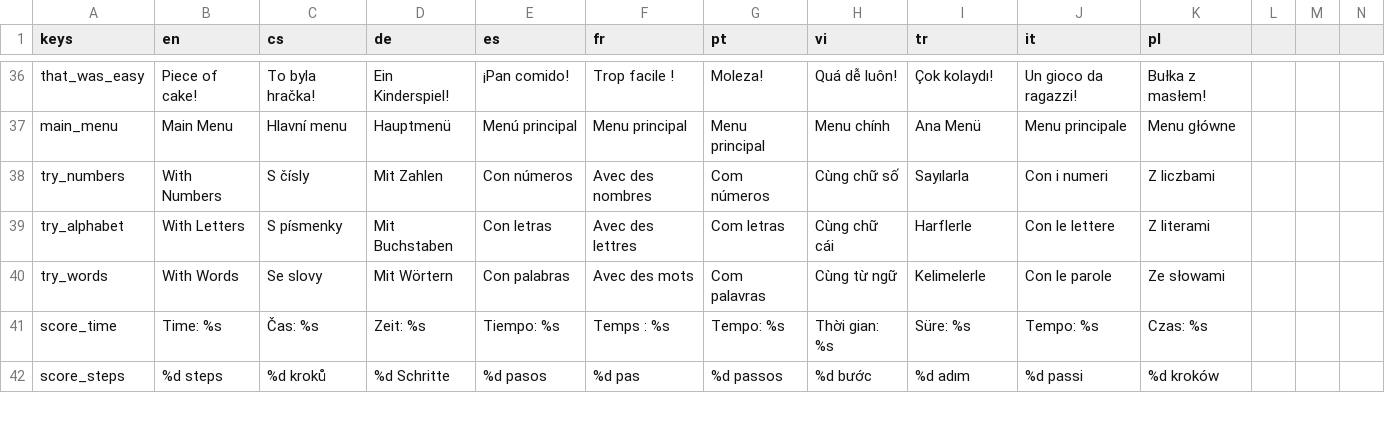
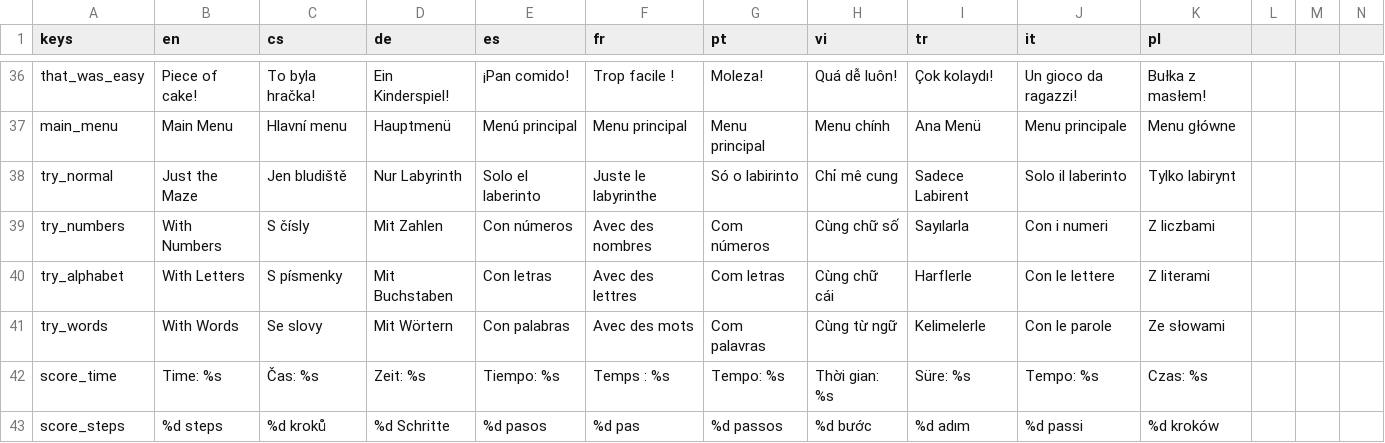
Before and after one commit to hausie007/LearingTVMaze, a CSV file: data/translations.csv, drawn as a sheet; only a part is shown, gaps mark what is left out; rows hold the shown columns only; the diff names each change by its address in the sheet, - before the commit and + after, or states it on an @@ line.

```diff
--- a/data/translations.csv
+++ b/data/translations.csv
+row 38: try_normal | Just the Maze | Jen bludiště | Nur Labyrinth | Solo el laberinto | Juste le labyrinthe | Só o labirinto | Chỉ mê cung | Sadece Labirent | Solo il laberinto | Tylko labirynt
```
Also changed, not shown: 31 other files.
